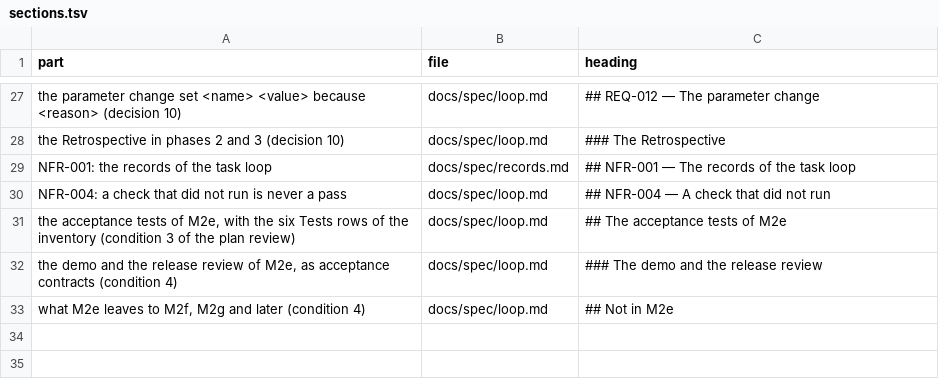
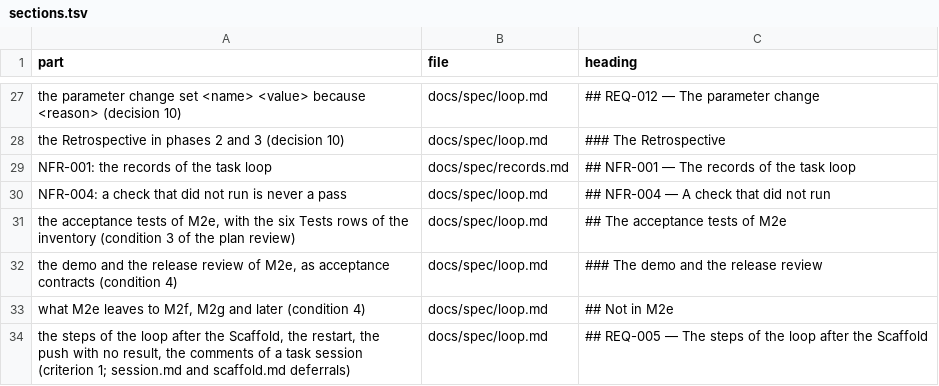
Before and after one commit to pharzam/layup, a TSV file: runs/T-xs4y/sections.tsv, drawn as a sheet; only a part is shown, gaps mark what is left out.

```diff
--- a/runs/T-xs4y/sections.tsv
+++ b/runs/T-xs4y/sections.tsv
@@ -33 +33,2 @@ the demo and the release review of M2e, as acceptance contracts (condition 4)	do
 what M2e leaves to M2f, M2g and later (condition 4)	docs/spec/loop.md	## Not in M2e
+the steps of the loop after the Scaffold, the restart, the push with no result, the comments of a task session (criterion 1; session.md and scaffold.md deferrals)	docs/spec/loop.md	## REQ-005 — The steps of the loop after the Scaffold
```
Also changed, not shown: 8 other files.
